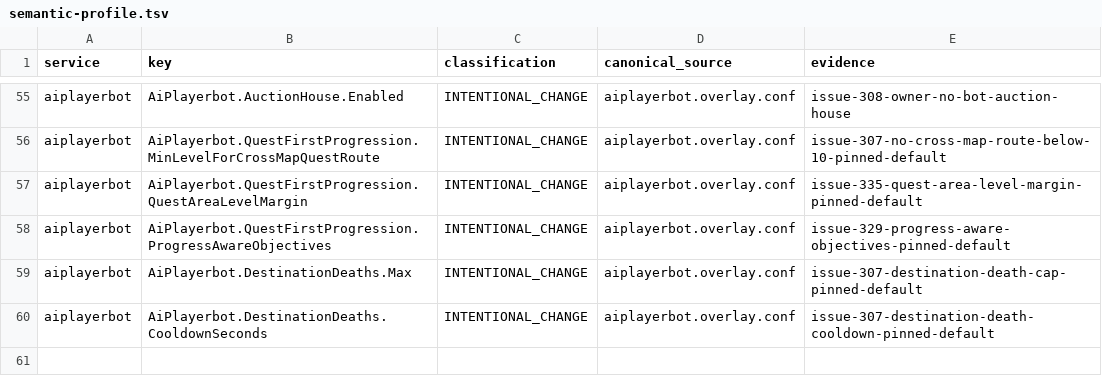
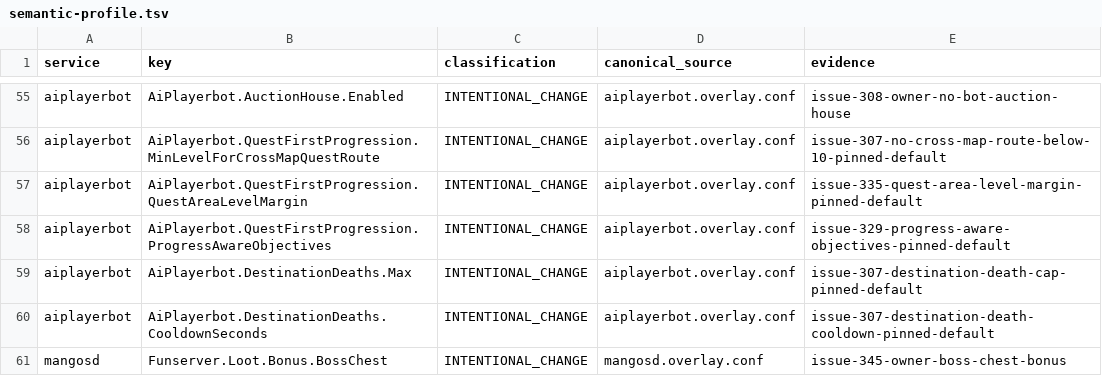
Before and after one commit to Cilverkrow/twow-repo, a TSV file: config/canonical/profiles/funserver-test/semantic-profile.tsv, drawn as a sheet; only a part is shown, gaps mark what is left out.

```diff
--- a/config/canonical/profiles/funserver-test/semantic-profile.tsv
+++ b/config/canonical/profiles/funserver-test/semantic-profile.tsv
@@ -60 +60,2 @@ aiplayerbot	AiPlayerbot.DestinationDeaths.Max	INTENTIONAL_CHANGE	aiplayerbot.ove
 aiplayerbot	AiPlayerbot.DestinationDeaths.CooldownSeconds	INTENTIONAL_CHANGE	aiplayerbot.overlay.conf	issue-307-destination-death-cooldown-pinned-default
+mangosd	Funserver.Loot.Bonus.BossChest	INTENTIONAL_CHANGE	mangosd.overlay.conf	issue-345-owner-boss-chest-bonus
```
Also changed, not shown: 2 other files.
